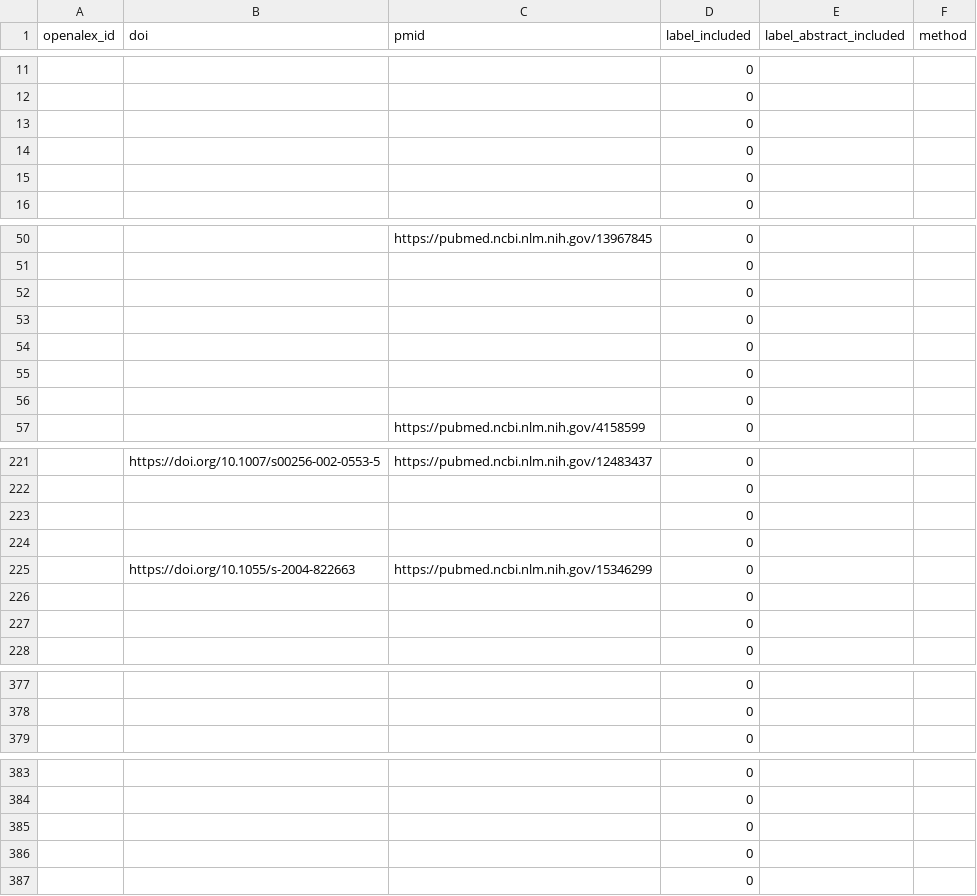
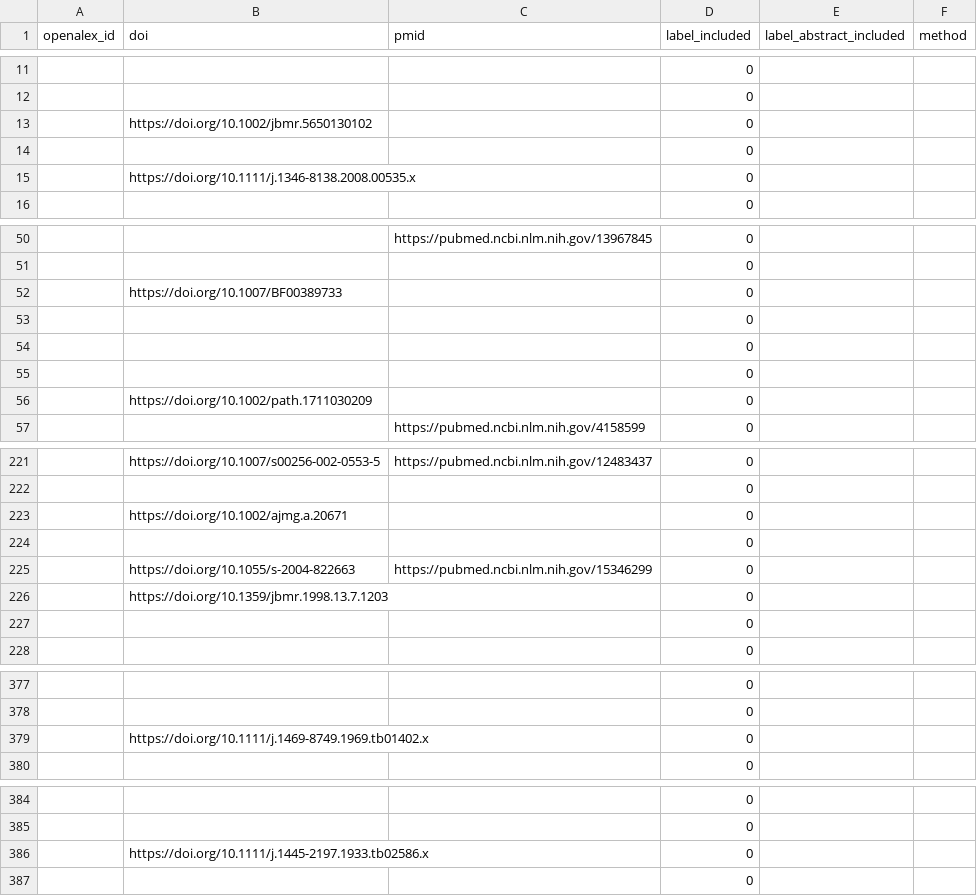
Before and after one commit to asreview/synergy-dataset, a CSV file: datasets/Pijls_2017/Pijls_2017_ids.csv, drawn as a sheet; only a part is shown, gaps mark what is left out; the diff covers the shown part only.

```diff
--- a/datasets/Pijls_2017/Pijls_2017_ids.csv
+++ b/datasets/Pijls_2017/Pijls_2017_ids.csv
@@ -12,5 +12,5 @@ openalex_id,doi,pmid,label_included,label_abstract_included,method
 ,,,0,,
+,https://doi.org/10.1002/jbmr.5650130102,,0,,
 ,,,0,,
-,,,0,,
-,,,0,,
+,https://doi.org/10.1111/j.1346-8138.2008.00535.x,,0,,
 ,,,0,,
@@ -51,2 +51,3 @@ openalex_id,doi,pmid,label_included,label_abstract_included,method
 ,,,0,,
+,https://doi.org/10.1007/BF00389733,,0,,
 ,,,0,,
@@ -54,4 +55,3 @@ openalex_id,doi,pmid,label_included,label_abstract_included,method
 ,,,0,,
-,,,0,,
-,,,0,,
+,https://doi.org/10.1002/path.1711030209,,0,,
 ,,https://pubmed.ncbi.nlm.nih.gov/4158599,0,,
@@ -222,6 +222,6 @@ openalex_id,doi,pmid,label_included,label_abstract_included,method
 ,,,0,,
-,,,0,,
+,https://doi.org/10.1002/ajmg.a.20671,,0,,
 ,,,0,,
 ,https://doi.org/10.1055/s-2004-822663,https://pubmed.ncbi.nlm.nih.gov/15346299,0,,
-,,,0,,
+,https://doi.org/10.1359/jbmr.1998.13.7.1203,,0,,
 ,,,0,,
@@ -378,2 +378,3 @@ openalex_id,doi,pmid,label_included,label_abstract_included,method
 ,,,0,,
+,https://doi.org/10.1111/j.1469-8749.1969.tb01402.x,,0,,
 ,,,0,,
@@ -384,4 +385,3 @@ openalex_id,doi,pmid,label_included,label_abstract_included,method
 ,,,0,,
-,,,0,,
-,,,0,,
+,https://doi.org/10.1111/j.1445-2197.1933.tb02586.x,,0,,
 ,,,0,,
```
Also changed, not shown: 16 edited cells elsewhere in this file, 1 other file.
